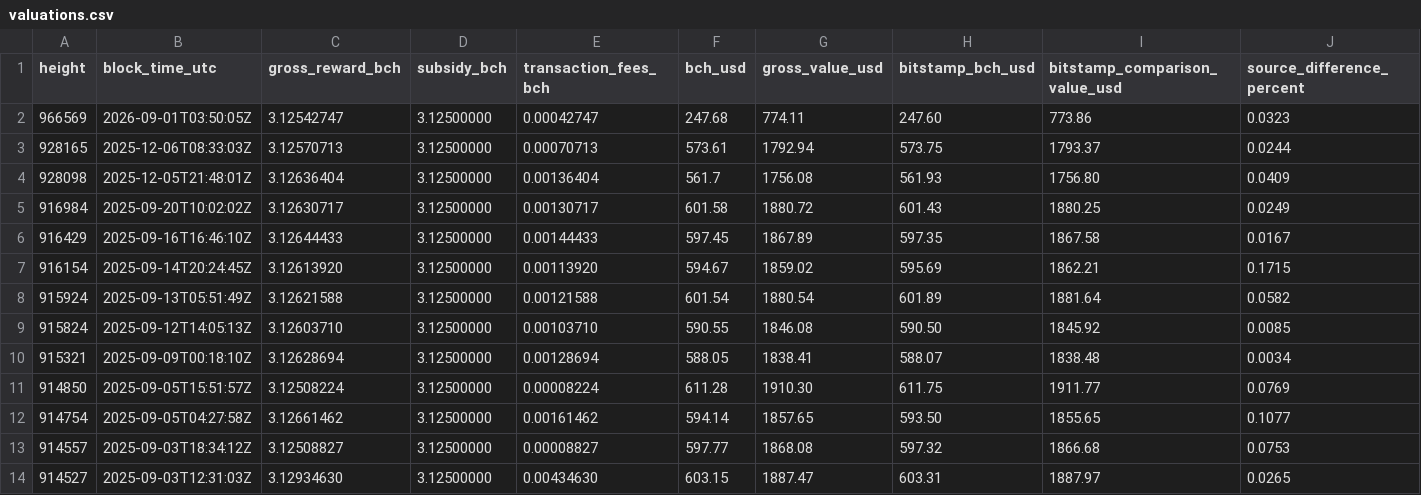
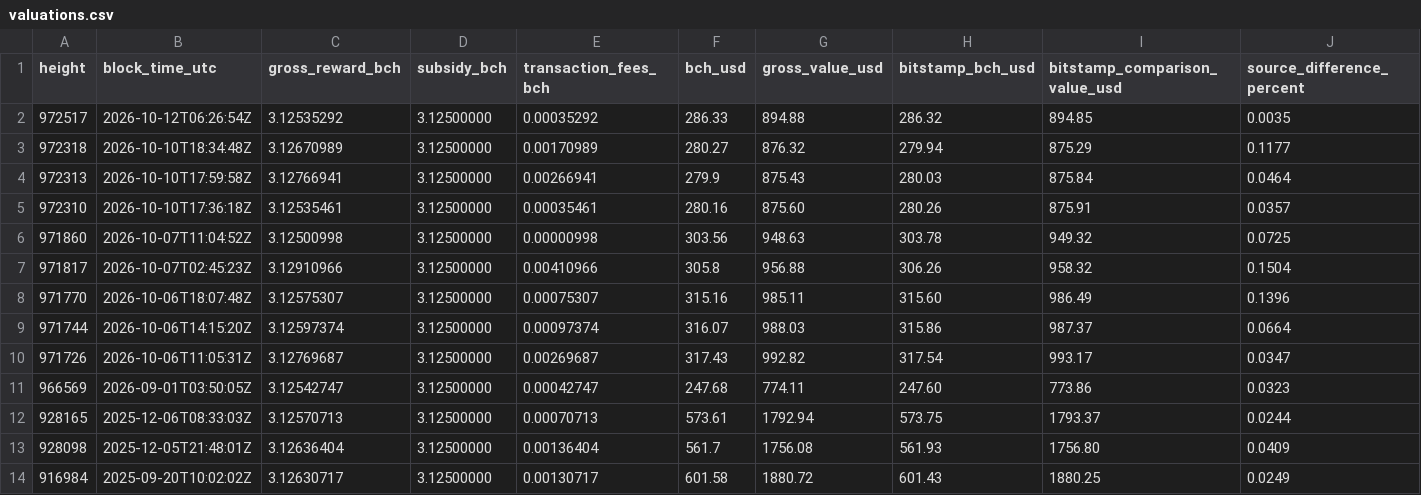
Before and after one commit to cashstratum/cashstratum, a CSV file: docs/proofs/valuations.csv, drawn as a sheet; only a part is shown; the shorter side is filled out with more unchanged rows; rows hold the shown columns only; the diff names each change by its address in the sheet, - before the commit and + after, or states it on an @@ line.

```diff
--- a/docs/proofs/valuations.csv
+++ b/docs/proofs/valuations.csv
+row 2: 972517 | 2026-10-12T06:26:54Z | 3.12535292 | 3.12500000 | 0.00035292 | 286.33 | 894.88 | 286.32 | 894.85 | 0.0035
+row 3: 972318 | 2026-10-10T18:34:48Z | 3.12670989 | 3.12500000 | 0.00170989 | 280.27 | 876.32 | 279.94 | 875.29 | 0.1177
+row 4: 972313 | 2026-10-10T17:59:58Z | 3.12766941 | 3.12500000 | 0.00266941 | 279.9 | 875.43 | 280.03 | 875.84 | 0.0464
+row 5: 972310 | 2026-10-10T17:36:18Z | 3.12535461 | 3.12500000 | 0.00035461 | 280.16 | 875.60 | 280.26 | 875.91 | 0.0357
+row 6: 971860 | 2026-10-07T11:04:52Z | 3.12500998 | 3.12500000 | 0.00000998 | 303.56 | 948.63 | 303.78 | 949.32 | 0.0725
+row 7: 971817 | 2026-10-07T02:45:23Z | 3.12910966 | 3.12500000 | 0.00410966 | 305.8 | 956.88 | 306.26 | 958.32 | 0.1504
+row 8: 971770 | 2026-10-06T18:07:48Z | 3.12575307 | 3.12500000 | 0.00075307 | 315.16 | 985.11 | 315.60 | 986.49 | 0.1396
+row 9: 971744 | 2026-10-06T14:15:20Z | 3.12597374 | 3.12500000 | 0.00097374 | 316.07 | 988.03 | 315.86 | 987.37 | 0.0664
+row 10: 971726 | 2026-10-06T11:05:31Z | 3.12769687 | 3.12500000 | 0.00269687 | 317.43 | 992.82 | 317.54 | 993.17 | 0.0347
```
Also changed, not shown: docs/proofs/blocks.csv, 29 other files.
